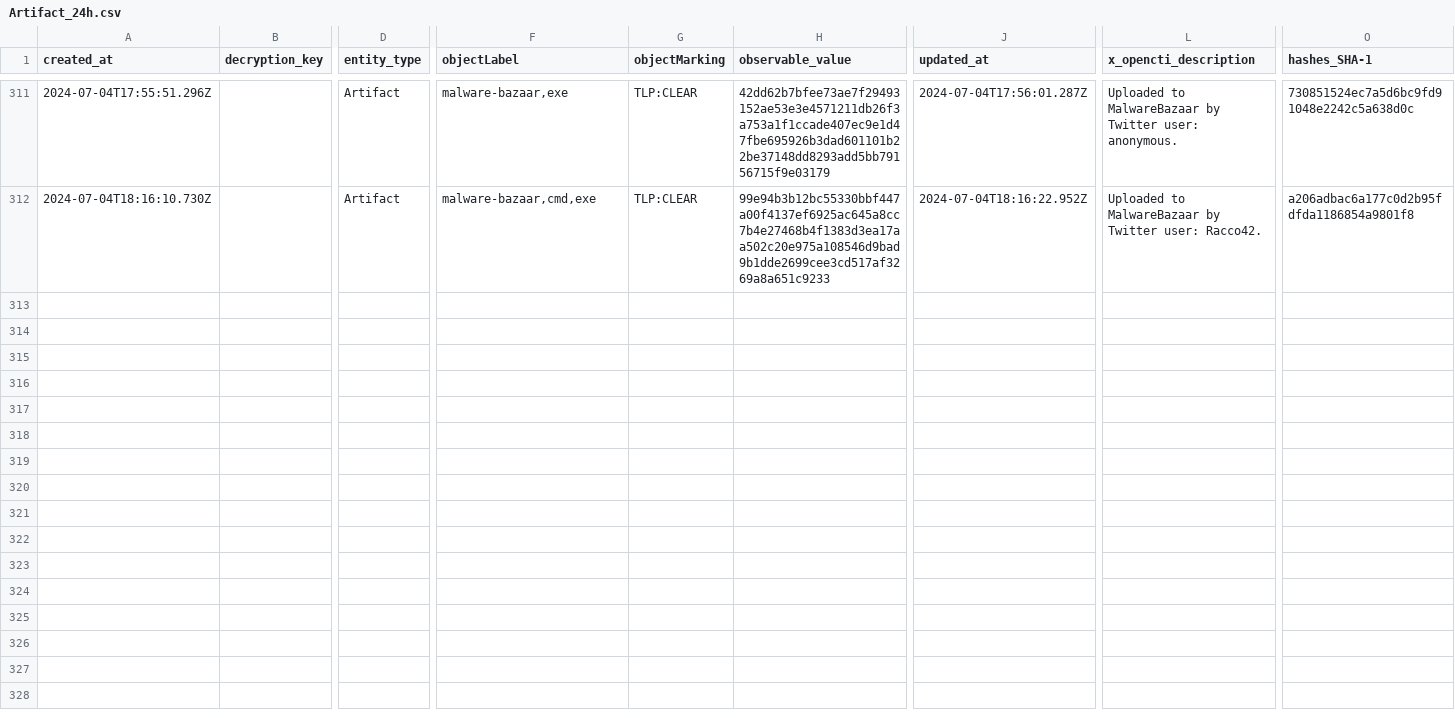
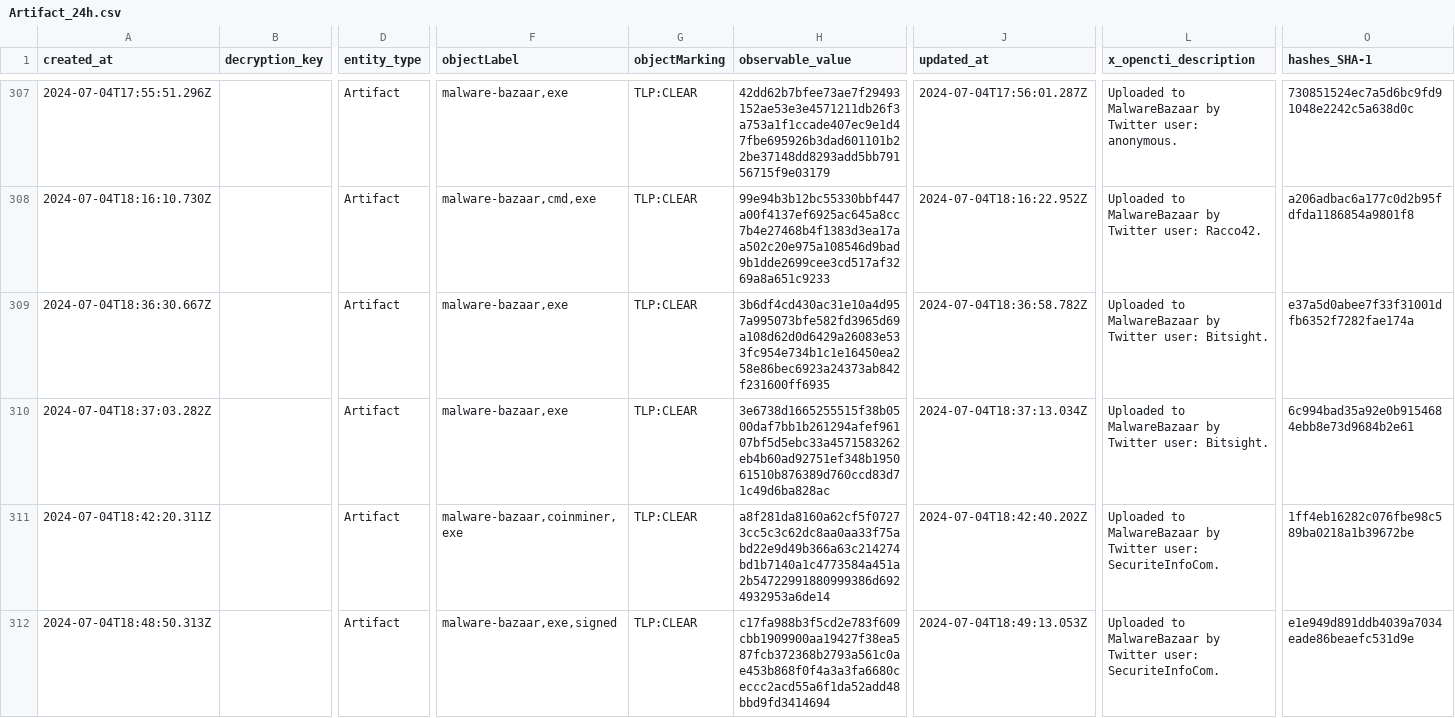
Before and after one commit to WildDogOne/CTI, a CSV file: Artifact_24h.csv, drawn as a sheet; only a part is shown, gaps mark what is left out; rows hold the shown columns only; the diff covers the shown part only; the diff names each change by its address in the sheet, - before the commit and + after, or states it on an @@ line.

Commit message:
Update Artifact_24h

```diff
--- a/Artifact_24h.csv
+++ b/Artifact_24h.csv
+row 309: 2024-07-04T18:36:30.667Z |  | Artifact | malware-bazaar,exe | TLP:CLEAR | 3b6df4cd430ac31e10a4d957a995073bfe582fd3965d69a108d62d0d6429a26083e533fc954e734b1c1e16450ea258e86bec6923a24373ab842f231600ff6935 | 2024-07-04T18:36:58.782Z | Uploaded to MalwareBazaar by Twitter user: Bitsight. | e37a5d0abee7f33f31001dfb6352f7282fae174a
+row 310: 2024-07-04T18:37:03.282Z |  | Artifact | malware-bazaar,exe | TLP:CLEAR | 3e6738d1665255515f38b0500daf7bb1b261294afef96107bf5d5ebc33a4571583262eb4b60ad92751ef348b195061510b876389d760ccd83d71c49d6ba828ac | 2024-07-04T18:37:13.034Z | Uploaded to MalwareBazaar by Twitter user: Bitsight. | 6c994bad35a92e0b9154684ebb8e73d9684b2e61
+row 311: 2024-07-04T18:42:20.311Z |  | Artifact | malware-bazaar,coinminer,exe | TLP:CLEAR | a8f281da8160a62cf5f07273cc5c3c62dc8aa0aa33f75abd22e9d49b366a63c214274bd1b7140a1c4773584a451a2b54722991880999386d6924932953a6de14 | 2024-07-04T18:42:40.202Z | Uploaded to MalwareBazaar by Twitter user: SecuriteInfoCom. | 1ff4eb16282c076fbe98c589ba0218a1b39672be
+row 312: 2024-07-04T18:48:50.313Z |  | Artifact | malware-bazaar,exe,signed | TLP:CLEAR | c17fa988b3f5cd2e783f609cbb1909900aa19427f38ea587fcb372368b2793a561c0ae453b868f0f4a3a3fa6680ceccc2acd55a6f1da52add48bbd9fd3414694 | 2024-07-04T18:49:13.053Z | Uploaded to MalwareBazaar by Twitter user: SecuriteInfoCom. | e1e949d891ddb4039a7034eade86beaefc531d9e
```
Also changed, not shown: 4 added rows and 4 removed rows elsewhere in this file, 1 other file.
